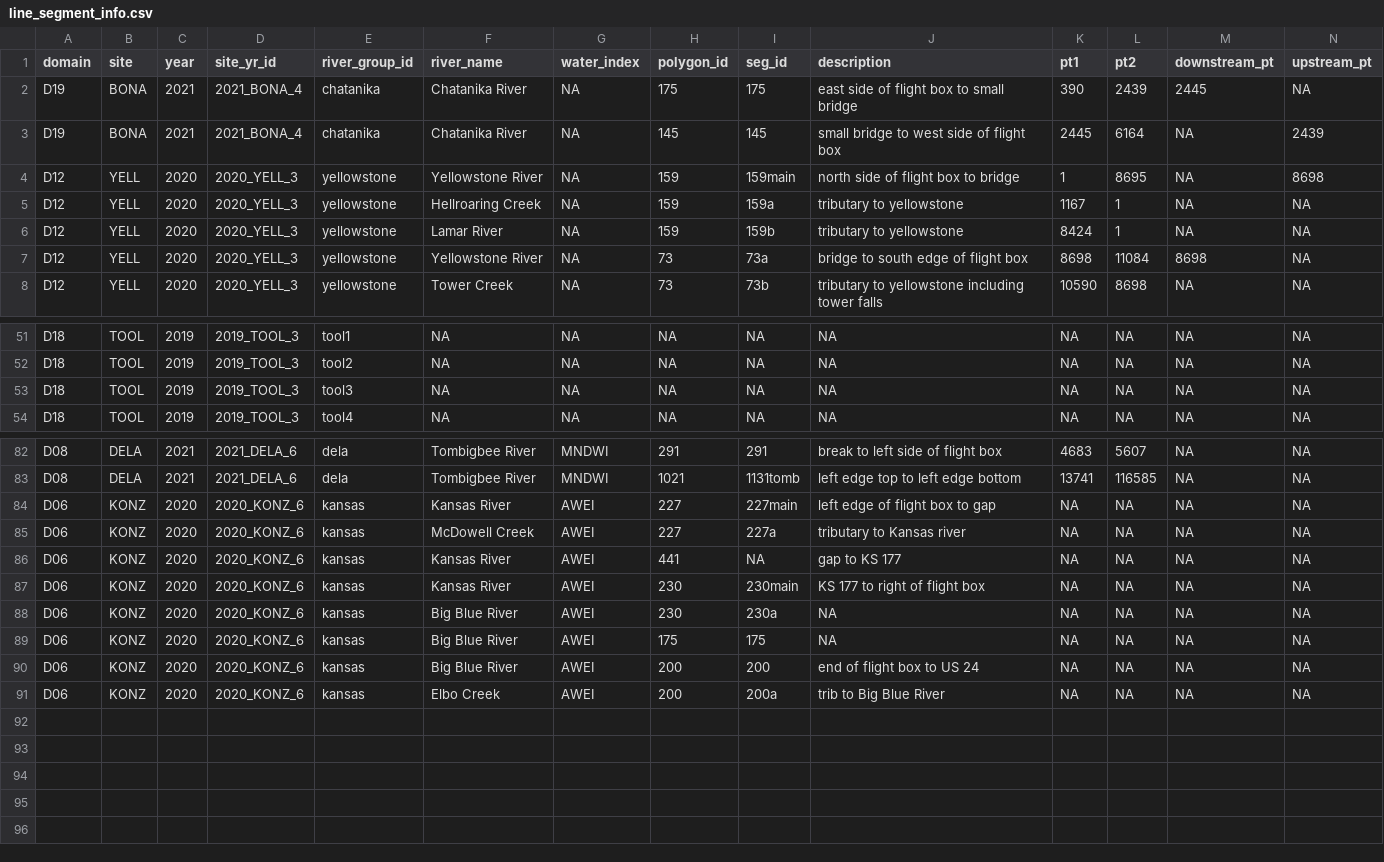
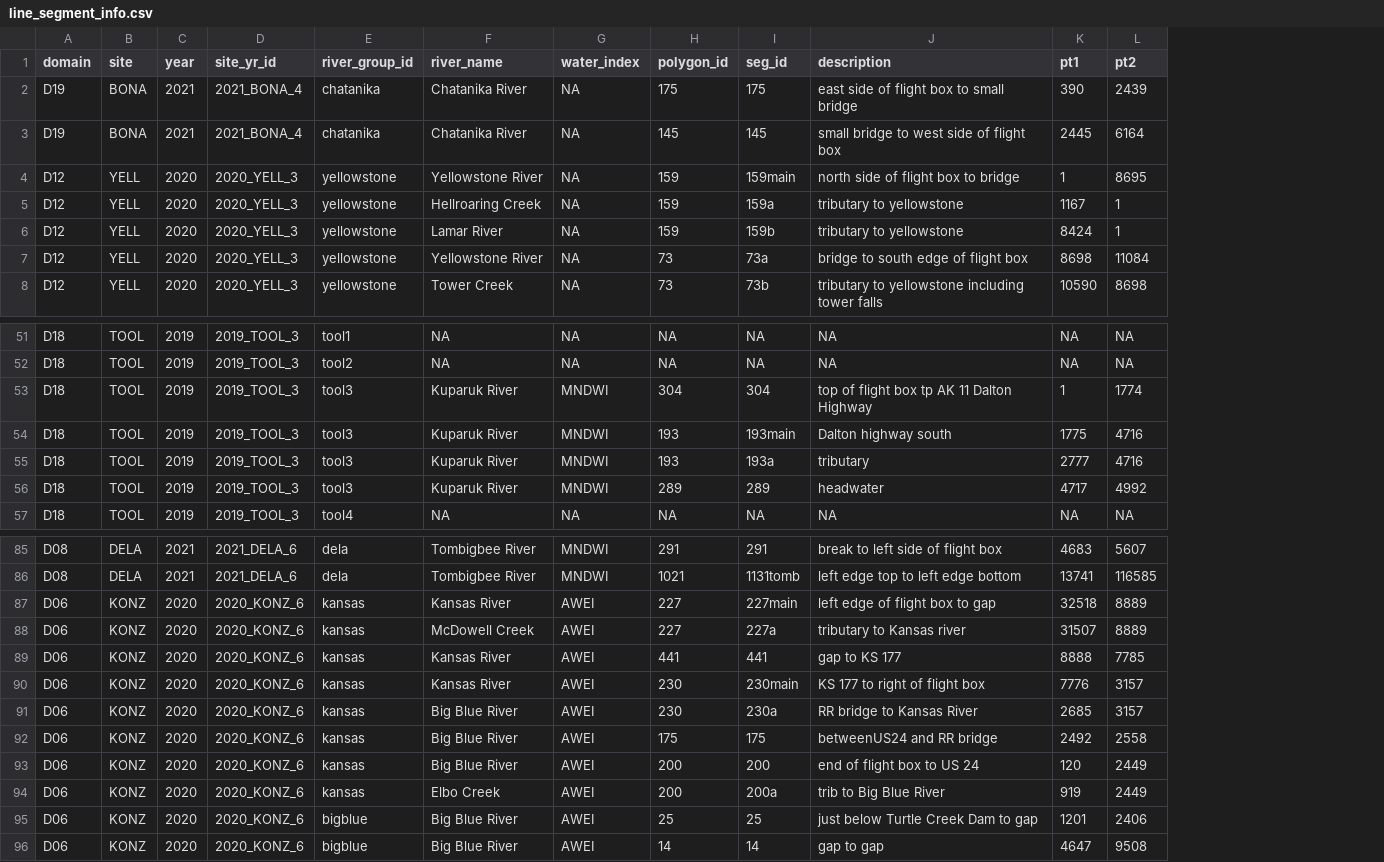
Before and after one commit to khondula/riverlines, a CSV file: ref/line_segment_info.csv, drawn as a sheet; only a part is shown, gaps mark what is left out; removed rows and columns are numbered as before the commit, all else as after; the diff names each change by its address in the sheet, - before the commit and + after, or states it on an @@ line.

Commit message:
add tool

```diff
--- a/ref/line_segment_info.csv
+++ b/ref/line_segment_info.csv
-column M (downstream_pt), rows 2-8: 2445 | NA | NA | NA | NA | 8698 | NA; rows 51-54: all NA; rows 82-91: all NA
-column N (upstream_pt), rows 2-8: NA | 2439 | 8698 | NA | NA | NA | NA; rows 51-54: all NA; rows 82-91: all NA
-F53 (river_name): NA
+F53 (river_name): Kuparuk River
-G53 (water_index): NA
+G53 (water_index): MNDWI
-H53 (polygon_id): NA
+H53 (polygon_id): 304
-I53 (seg_id): NA
+I53 (seg_id): 304
-J53 (description): NA
+J53 (description): top of flight box tp AK 11 Dalton Highway
-K53 (pt1): NA
+K53 (pt1): 1
-L53 (pt2): NA
+L53 (pt2): 1774
+row 54: D18 | TOOL | 2019 | 2019_TOOL_3 | tool3 | Kuparuk River | MNDWI | 193 | 193main | Dalton highway south | 1775 | 4716
+row 55: D18 | TOOL | 2019 | 2019_TOOL_3 | tool3 | Kuparuk River | MNDWI | 193 | 193a | tributary | 2777 | 4716
+row 56: D18 | TOOL | 2019 | 2019_TOOL_3 | tool3 | Kuparuk River | MNDWI | 289 | 289 | headwater | 4717 | 4992
-K87 (pt1): NA
+K87 (pt1): 32518
-L87:L88 (pt2): NA
+L87:L88 (pt2): 8889
-K88 (pt1): NA
+K88 (pt1): 31507
-I89 (seg_id): NA
+I89 (seg_id): 441
-K89 (pt1): NA
+K89 (pt1): 8888
-L89 (pt2): NA
+L89 (pt2): 7785
-K90 (pt1): NA
+K90 (pt1): 7776
-L90:L91 (pt2): NA
+L90:L91 (pt2): 3157
-J91 (description): NA
+J91 (description): RR bridge to Kansas River
-K91 (pt1): NA
+K91 (pt1): 2685
-J92 (description): NA
+J92 (description): betweenUS24 and RR bridge
-K92 (pt1): NA
+K92 (pt1): 2492
-L92 (pt2): NA
+L92 (pt2): 2558
-K93 (pt1): NA
+K93 (pt1): 120
-L93:L94 (pt2): NA
+L93:L94 (pt2): 2449
-K94 (pt1): NA
+K94 (pt1): 919
+row 95: D06 | KONZ | 2020 | 2020_KONZ_6 | bigblue | Big Blue River | AWEI | 25 | 25 | just below Turtle Creek Dam to gap | 1201 | 2406
+row 96: D06 | KONZ | 2020 | 2020_KONZ_6 | bigblue | Big Blue River | AWEI | 14 | 14 | gap to gap | 4647 | 9508
```
